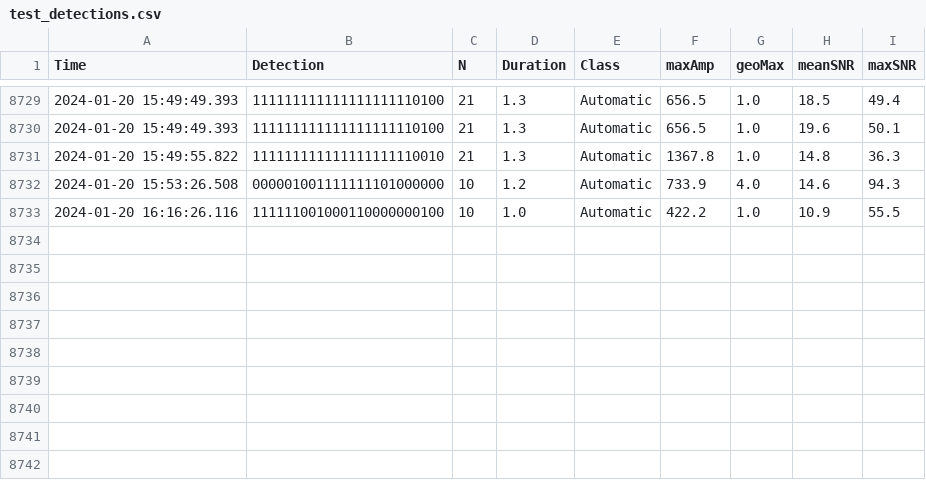
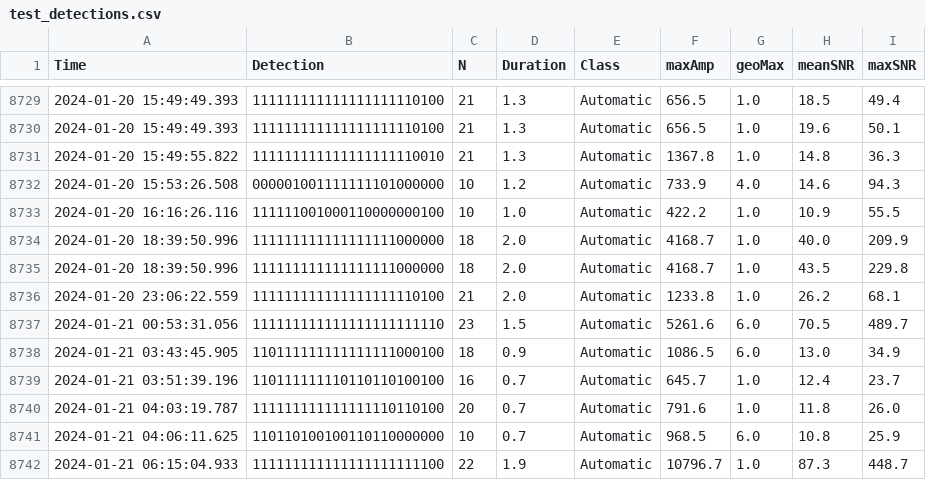
Before and after one commit to nlanget/Aaknes-borehole, a CSV file: data/detection/test_detections.csv, drawn as a sheet; only a part is shown, gaps mark what is left out; the diff names each change by its address in the sheet, - before the commit and + after, or states it on an @@ line.

```diff
--- a/data/detection/test_detections.csv
+++ b/data/detection/test_detections.csv
+row 8734: 2024-01-20 18:39:50.996 | 111111111111111111000000 | 18 | 2.0 | Automatic | 4168.7 | 1.0 | 40.0 | 209.9
+row 8735: 2024-01-20 18:39:50.996 | 111111111111111111000000 | 18 | 2.0 | Automatic | 4168.7 | 1.0 | 43.5 | 229.8
+row 8736: 2024-01-20 23:06:22.559 | 111111111111111111110100 | 21 | 2.0 | Automatic | 1233.8 | 1.0 | 26.2 | 68.1
+row 8737: 2024-01-21 00:53:31.056 | 111111111111111111111110 | 23 | 1.5 | Automatic | 5261.6 | 6.0 | 70.5 | 489.7
+row 8738: 2024-01-21 03:43:45.905 | 110111111111111111000100 | 18 | 0.9 | Automatic | 1086.5 | 6.0 | 13.0 | 34.9
+row 8739: 2024-01-21 03:51:39.196 | 110111111110110110100100 | 16 | 0.7 | Automatic | 645.7 | 1.0 | 12.4 | 23.7
+row 8740: 2024-01-21 04:03:19.787 | 111111111111111110110100 | 20 | 0.7 | Automatic | 791.6 | 1.0 | 11.8 | 26.0
+row 8741: 2024-01-21 04:06:11.625 | 110110100100110110000000 | 10 | 0.7 | Automatic | 968.5 | 6.0 | 10.8 | 25.9
+row 8742: 2024-01-21 06:15:04.933 | 111111111111111111111100 | 22 | 1.9 | Automatic | 10796.7 | 1.0 | 87.3 | 448.7
```
Also changed, not shown: data/availability/data_availability_2024.csv, data/detection/Borehole_detection_2024-01.csv, 1 other file.
